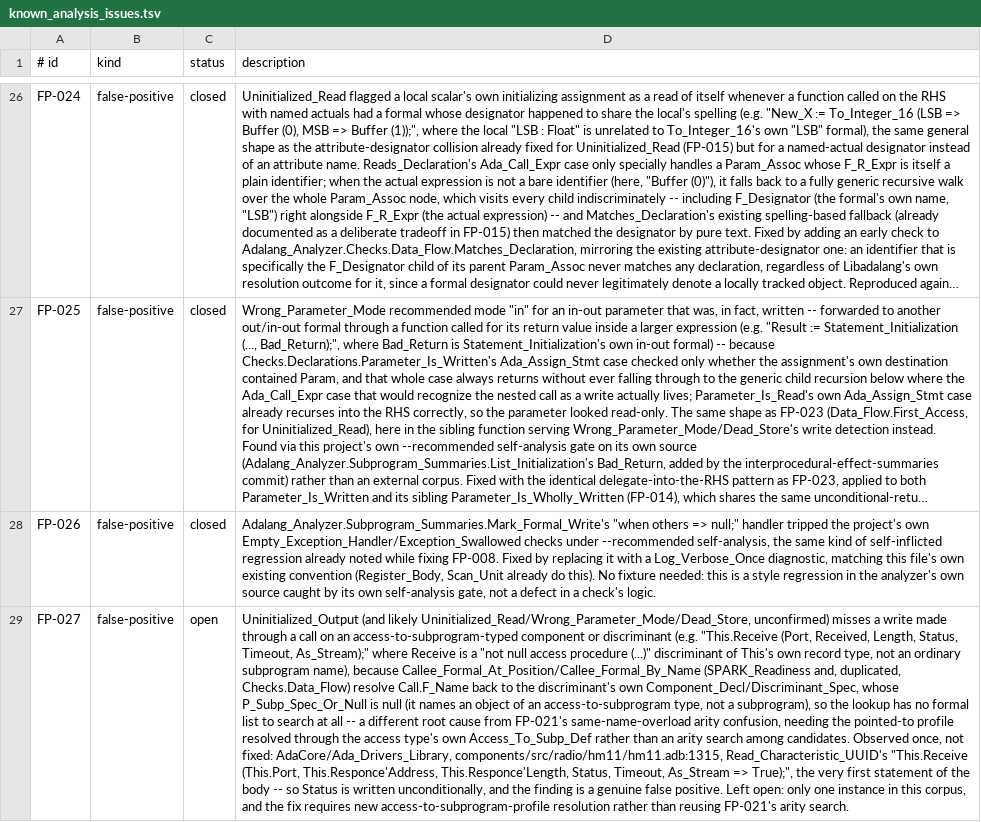
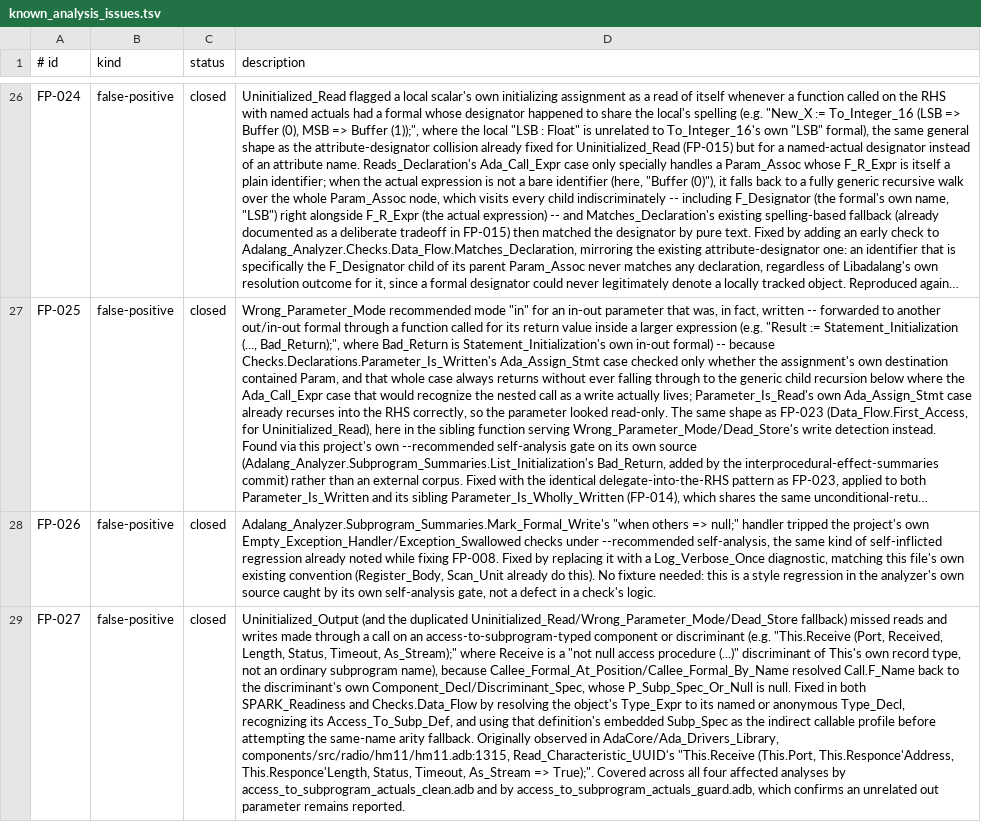
Before and after one commit to mmartign/AdaLang_Analyzer, a TSV file: quality/known_analysis_issues.tsv, drawn as a sheet; only a part is shown, gaps mark what is left out; long unchanged cells end in …; the diff names each change by its address in the sheet, - before the commit and + after, or states it on an @@ line.

```diff
--- a/quality/known_analysis_issues.tsv
+++ b/quality/known_analysis_issues.tsv
-C29 (status): open
+C29 (status): closed
-D29 (description): Uninitialized_Output (and likely Uninitialized_Read/Wrong_Parameter_Mode/Dead_Store, unconfirmed) misses a write made through a call on an access-to-subprogram-typed component or discriminant (e.g. "This.Receive (Port, Received, Length, Status, Timeout, As_Stream);" where Receive is a "not null access procedure (...)" discriminant of This's own record type, not an ordinary subprogram name), because Callee_Formal_At_Position/Callee_Formal_By_Name (SPARK_Readiness and, duplicated, Checks.Data_Flow) resolve Call.F_Name back to the discriminant's own Component_Decl/Discriminant_Spec, whose P_Subp_Spec_Or_Null is null (it names an object of an access-to-subprogram type, not a subprogram), so the lookup has no formal list to search at all -- a different root cause from FP-021's same-name-overload arity confusion, needing the pointed-to profile resolved through the access type's own Access_To_Subp_Def rather than an arity search among candidates. Observed once, not fixed: AdaCore/Ada_Drivers_Library, components/src/radio/hm11/hm11.adb:1315, Read_Characteristic_UUID's "This.Receive (This.Port, This.Responce'Address, This.Responce'Length, Status, Timeout, As_Stream => True);", the very first statement of the body -- so Status is written unconditionally, and the finding is a genuine false positive. Left open: only one instance in this corpus, and the fix requires new access-to-subprogram-profile resolution rather than reusing FP-021's arity search.
+D29 (description): Uninitialized_Output (and the duplicated Uninitialized_Read/Wrong_Parameter_Mode/Dead_Store fallback) missed reads and writes made through a call on an access-to-subprogram-typed component or discriminant (e.g. "This.Receive (Port, Received, Length, Status, Timeout, As_Stream);" where Receive is a "not null access procedure (...)" discriminant of This's own record type, not an ordinary subprogram name), because Callee_Formal_At_Position/Callee_Formal_By_Name resolved Call.F_Name back to the discriminant's own Component_Decl/Discriminant_Spec, whose P_Subp_Spec_Or_Null is null. Fixed in both SPARK_Readiness and Checks.Data_Flow by resolving the object's Type_Expr to its named or anonymous Type_Decl, recognizing its Access_To_Subp_Def, and using that definition's embedded Subp_Spec as the indirect callable profile before attempting the same-name arity fallback. Originally observed in AdaCore/Ada_Drivers_Library, components/src/radio/hm11/hm11.adb:1315, Read_Characteristic_UUID's "This.Receive (This.Port, This.Responce'Address, This.Responce'Length, Status, Timeout, As_Stream => True);". Covered across all four affected analyses by access_to_subprogram_actuals_clean.adb and by access_to_subprogram_actuals_guard.adb, which confirms an unrelated out parameter remains reported.
```
Also changed, not shown: quality/precision_corpus.tsv, quality/release_metrics.csv, 4 other files.
